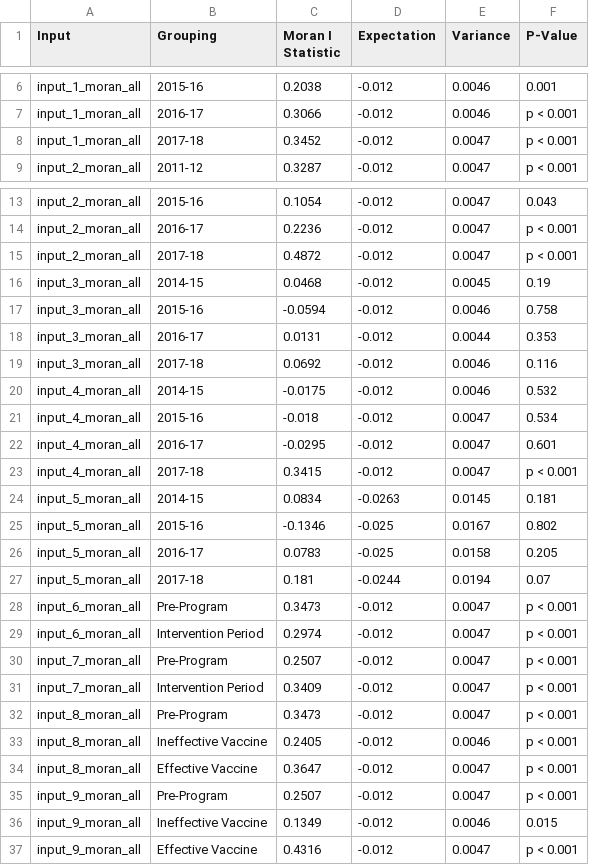
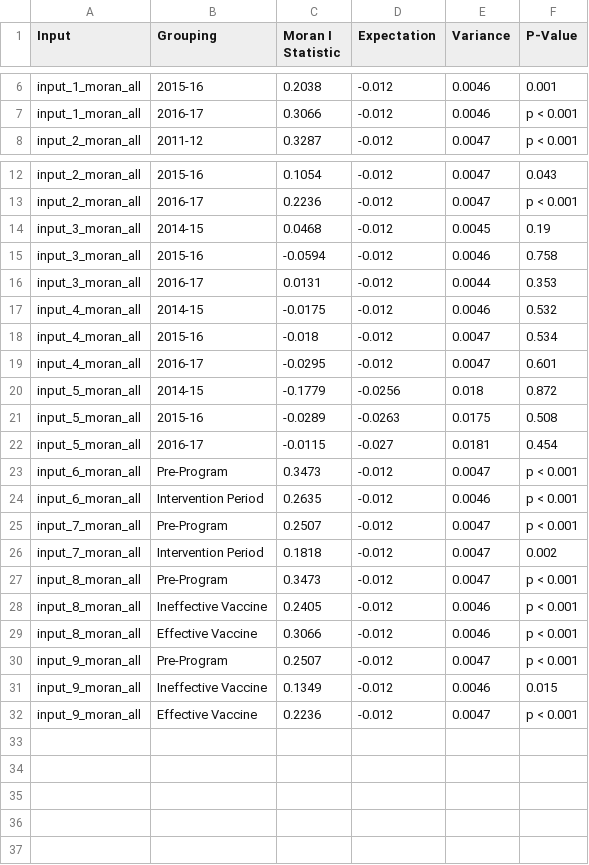
Before and after one commit to kmishra9/Flu-Absenteeism, a CSV file: Master's Thesis - Spatial Epidemiology of Influenza/2d-P3-3-Extracted-Results_all.csv, drawn as a sheet; only a part is shown, gaps mark what is left out.

```diff
--- a/Master's Thesis - Spatial Epidemiology of Influenza/2d-P3-3-Extracted-Results_all.csv
+++ b/Master's Thesis - Spatial Epidemiology of Influenza/2d-P3-3-Extracted-Results_all.csv
@@ -7,3 +7,2 @@ input_1_moran_all,2015-16,0.2038,-0.012,0.0046,0.001
 input_1_moran_all,2016-17,0.3066,-0.012,0.0046,p < 0.001
-input_1_moran_all,2017-18,0.3452,-0.012,0.0047,p < 0.001
 input_2_moran_all,2011-12,0.3287,-0.012,0.0047,p < 0.001
@@ -14,3 +13,2 @@ input_2_moran_all,2015-16,0.1054,-0.012,0.0047,0.043
 input_2_moran_all,2016-17,0.2236,-0.012,0.0047,p < 0.001
-input_2_moran_all,2017-18,0.4872,-0.012,0.0047,p < 0.001
 input_3_moran_all,2014-15,0.0468,-0.012,0.0045,0.19
@@ -18,3 +16,2 @@ input_3_moran_all,2015-16,-0.0594,-0.012,0.0046,0.758
 input_3_moran_all,2016-17,0.0131,-0.012,0.0044,0.353
-input_3_moran_all,2017-18,0.0692,-0.012,0.0046,0.116
 input_4_moran_all,2014-15,-0.0175,-0.012,0.0046,0.532
@@ -22,16 +19,14 @@ input_4_moran_all,2015-16,-0.018,-0.012,0.0047,0.534
 input_4_moran_all,2016-17,-0.0295,-0.012,0.0047,0.601
-input_4_moran_all,2017-18,0.3415,-0.012,0.0047,p < 0.001
-input_5_moran_all,2014-15,0.0834,-0.0263,0.0145,0.181
-input_5_moran_all,2015-16,-0.1346,-0.025,0.0167,0.802
-input_5_moran_all,2016-17,0.0783,-0.025,0.0158,0.205
-input_5_moran_all,2017-18,0.181,-0.0244,0.0194,0.07
+input_5_moran_all,2014-15,-0.1779,-0.0256,0.018,0.872
+input_5_moran_all,2015-16,-0.0289,-0.0263,0.0175,0.508
+input_5_moran_all,2016-17,-0.0115,-0.027,0.0181,0.454
 input_6_moran_all,Pre-Program,0.3473,-0.012,0.0047,p < 0.001
-input_6_moran_all,Intervention Period,0.2974,-0.012,0.0047,p < 0.001
+input_6_moran_all,Intervention Period,0.2635,-0.012,0.0046,p < 0.001
 input_7_moran_all,Pre-Program,0.2507,-0.012,0.0047,p < 0.001
-input_7_moran_all,Intervention Period,0.3409,-0.012,0.0047,p < 0.001
+input_7_moran_all,Intervention Period,0.1818,-0.012,0.0047,0.002
 input_8_moran_all,Pre-Program,0.3473,-0.012,0.0047,p < 0.001
 input_8_moran_all,Ineffective Vaccine,0.2405,-0.012,0.0046,p < 0.001
-input_8_moran_all,Effective Vaccine,0.3647,-0.012,0.0047,p < 0.001
+input_8_moran_all,Effective Vaccine,0.3066,-0.012,0.0046,p < 0.001
 input_9_moran_all,Pre-Program,0.2507,-0.012,0.0047,p < 0.001
 input_9_moran_all,Ineffective Vaccine,0.1349,-0.012,0.0046,0.015
-input_9_moran_all,Effective Vaccine,0.4316,-0.012,0.0047,p < 0.001
+input_9_moran_all,Effective Vaccine,0.2236,-0.012,0.0047,p < 0.001
```
Also changed, not shown: Master's Thesis - Spatial Epidemiology of Influenza/2d-P3-2-Extracted-Results.csv, Master's Thesis - Spatial Epidemiology of Influenza/2d-P3-4-Extracted-Results_ill.csv, 3 other files.
